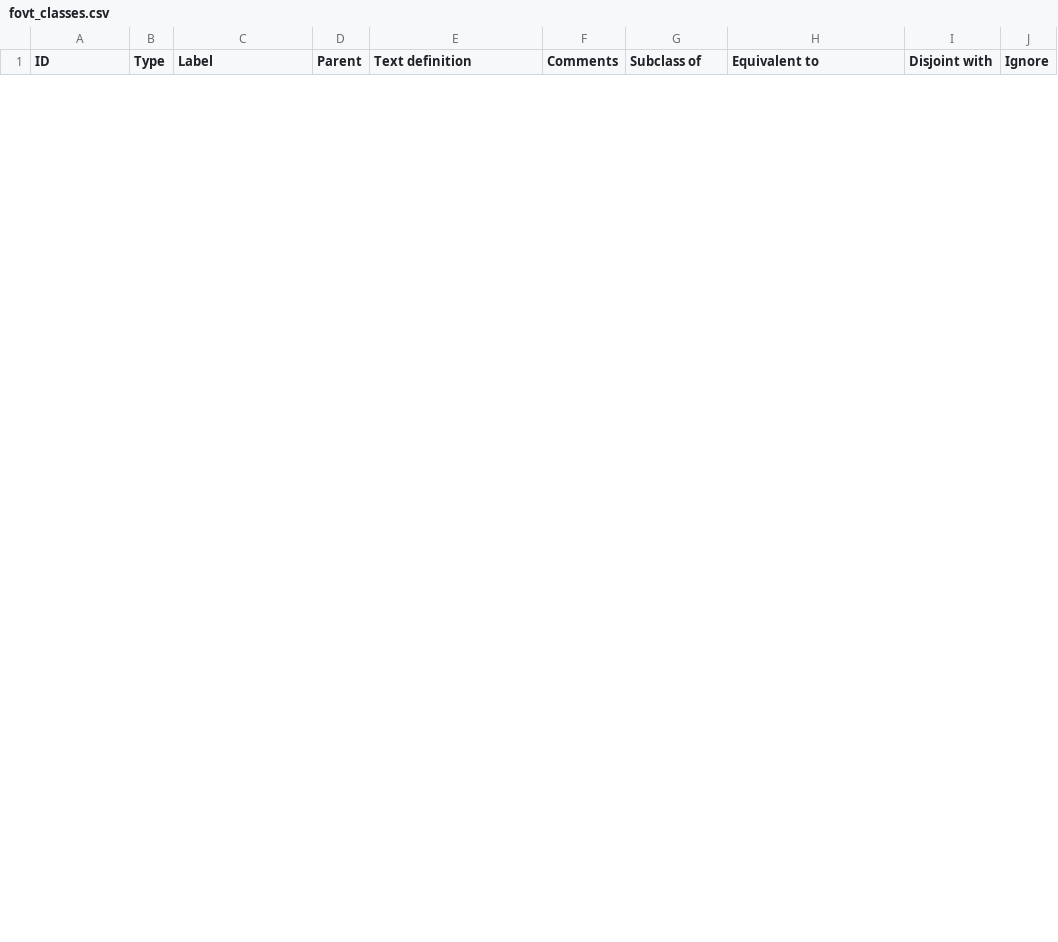
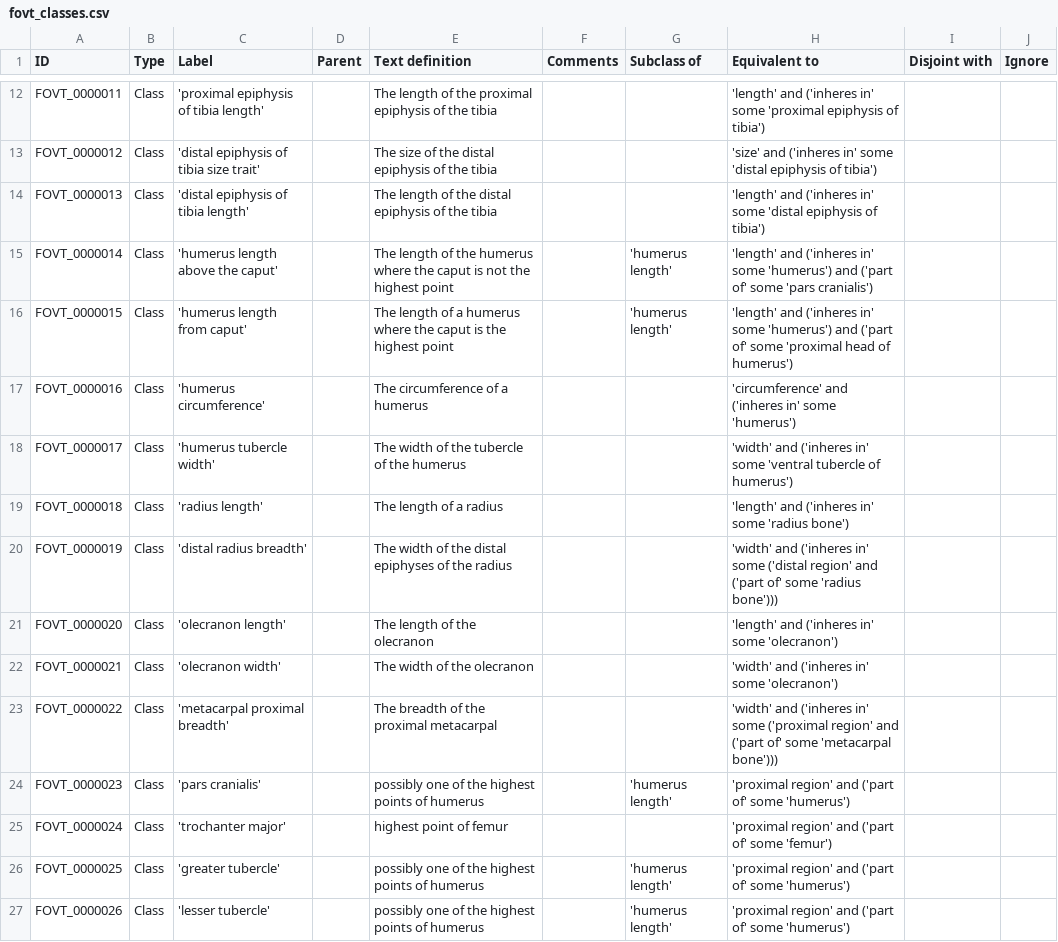
Before and after one commit to futres/fovt, a CSV file: src/entities/fovt_classes.csv, drawn as a sheet; only a part is shown, gaps mark what is left out; the diff covers the shown part only; the diff names each change by its address in the sheet, - before the commit and + after, or states it on an @@ line.

```diff
--- a/src/entities/fovt_classes.csv
+++ b/src/entities/fovt_classes.csv
+row 12: FOVT_0000011 | Class | 'proximal epiphysis of tibia length' |  | The length of the proximal epiphysis of the tibia |  |  | 'length' and ('inheres in' some 'proximal epiphysis of tibia')
+row 13: FOVT_0000012 | Class | 'distal epiphysis of tibia size trait' |  | The size of the distal epiphysis of the tibia |  |  | 'size' and ('inheres in' some 'distal epiphysis of tibia')
+row 14: FOVT_0000013 | Class | 'distal epiphysis of tibia length' |  | The length of the distal epiphysis of the tibia |  |  | 'length' and ('inheres in' some 'distal epiphysis of tibia')
+row 15: FOVT_0000014 | Class | 'humerus length above the caput' |  | The length of the humerus where the caput is not the highest point |  | 'humerus length' | 'length' and ('inheres in' some 'humerus') and ('part of' some 'pars cranialis')
+row 16: FOVT_0000015 | Class | 'humerus length from caput' |  | The length of a humerus where the caput is the highest point |  | 'humerus length' | 'length' and ('inheres in' some 'humerus') and ('part of' some 'proximal head of humerus')
+row 17: FOVT_0000016 | Class | 'humerus circumference' |  | The circumference of a humerus |  |  | 'circumference' and ('inheres in' some 'humerus')
+row 18: FOVT_0000017 | Class | 'humerus tubercle width' |  | The width of the tubercle of the humerus |  |  | 'width' and ('inheres in' some 'ventral tubercle of humerus')
+row 19: FOVT_0000018 | Class | 'radius length' |  | The length of a radius |  |  | 'length' and ('inheres in' some 'radius bone')
+row 20: FOVT_0000019 | Class | 'distal radius breadth' |  | The width of the distal epiphyses of the radius |  |  | 'width' and ('inheres in' some ('distal region' and ('part of' some 'radius bone')))
+row 21: FOVT_0000020 | Class | 'olecranon length' |  | The length of the olecranon |  |  | 'length' and ('inheres in' some 'olecranon')
+row 22: FOVT_0000021 | Class | 'olecranon width' |  | The width of the olecranon |  |  | 'width' and ('inheres in' some 'olecranon')
+row 23: FOVT_0000022 | Class | 'metacarpal proximal breadth' |  | The breadth of the proximal metacarpal |  |  | 'width' and ('inheres in' some ('proximal region' and ('part of' some 'metacarpal bone')))
+row 24: FOVT_0000023 | Class | 'pars cranialis' |  | possibly one of the highest points of humerus |  | 'humerus length' | 'proximal region' and ('part of' some 'humerus')
+row 25: FOVT_0000024 | Class | 'trochanter major' |  | highest point of femur |  |  | 'proximal region' and ('part of' some 'femur')
+row 26: FOVT_0000025 | Class | 'greater tubercle' |  | possibly one of the highest points of humerus |  | 'humerus length' | 'proximal region' and ('part of' some 'humerus')
+row 27: FOVT_0000026 | Class | 'lesser tubercle' |  | possibly one of the highest points of humerus |  | 'humerus length' | 'proximal region' and ('part of' some 'humerus')
```
Also changed, not shown: 10 added rows and 5 removed rows elsewhere in this file, src/imports/imported_ontologies.csv, src/imports/oba_fovt_entities.csv, 12 other files.
